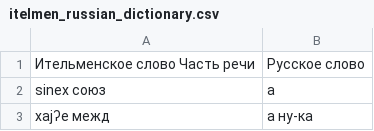
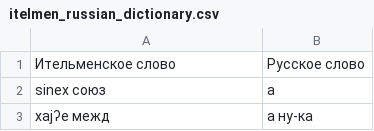
Before and after one commit to lillilek/itelmendictionary, a CSV file: itelmen_russian_dictionary.csv, drawn as a sheet; only a part is shown.

Commit message:
Update itelmen_russian_dictionary.csv

```diff
--- a/itelmen_russian_dictionary.csv
+++ b/itelmen_russian_dictionary.csv
@@ -1,2 +1,2 @@
-Ительменское слово Часть речи,Русское слово
+Ительменское слово,Русское слово
 sinex союз,а
```
